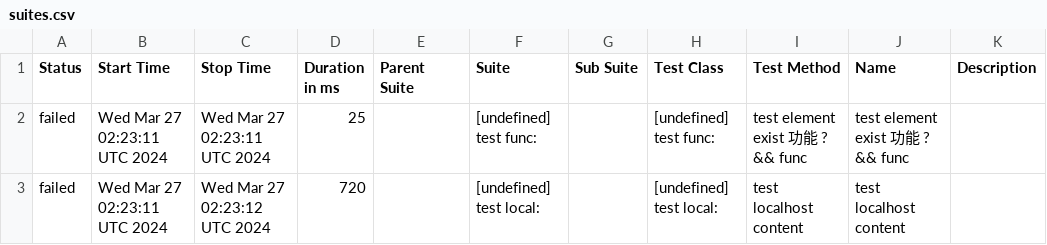
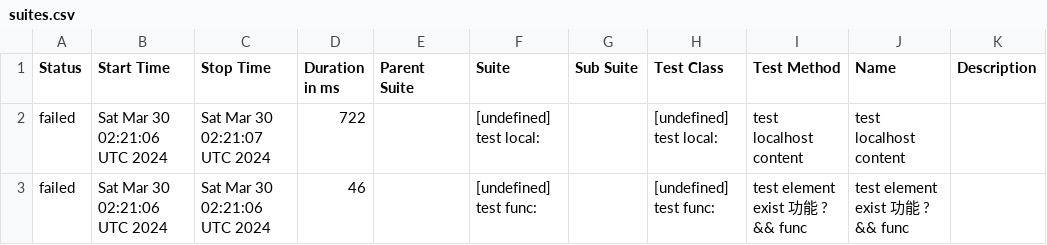
Before and after one commit to yusong-demo/integration-example, a CSV file: 8f90fc8115f9af156f193fa1d9f119c76fe99939/data/suites.csv, drawn as a sheet.

```diff
--- a/8f90fc8115f9af156f193fa1d9f119c76fe99939/data/suites.csv
+++ b/8f90fc8115f9af156f193fa1d9f119c76fe99939/data/suites.csv
@@ -1,3 +1,3 @@
 "Status","Start Time","Stop Time","Duration in ms","Parent Suite","Suite","Sub Suite","Test Class","Test Method","Name","Description"
-"failed","Wed Mar 27 02:23:11 UTC 2024","Wed Mar 27 02:23:11 UTC 2024","25","","[undefined] test func:","","[undefined] test func:","test element exist 功能 ? && func","test element exist 功能 ? && func",""
-"failed","Wed Mar 27 02:23:11 UTC 2024","Wed Mar 27 02:23:12 UTC 2024","720","","[undefined] test local:","","[undefined] test local:","test localhost content","test localhost content",""
+"failed","Sat Mar 30 02:21:06 UTC 2024","Sat Mar 30 02:21:07 UTC 2024","722","","[undefined] test local:","","[undefined] test local:","test localhost content","test localhost content",""
+"failed","Sat Mar 30 02:21:06 UTC 2024","Sat Mar 30 02:21:06 UTC 2024","46","","[undefined] test func:","","[undefined] test func:","test element exist 功能 ? && func","test element exist 功能 ? && func",""
```
Also changed, not shown: 23 other files.
